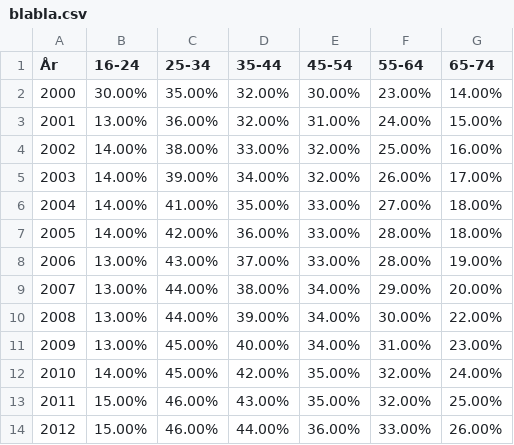
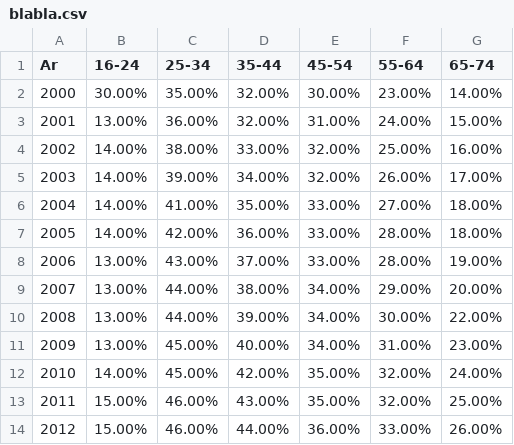
Before and after one commit to vriken/VIS3, a CSV file: Data/blabla.csv, drawn as a sheet; the diff names each change by its address in the sheet, - before the commit and + after, or states it on an @@ line.

```diff
--- a/Data/blabla.csv
+++ b/Data/blabla.csv
-A1: År
+A1: Ar
```
Also changed, not shown: 1 other file.
